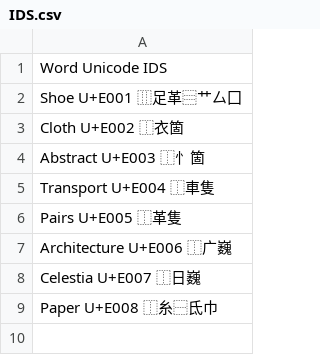
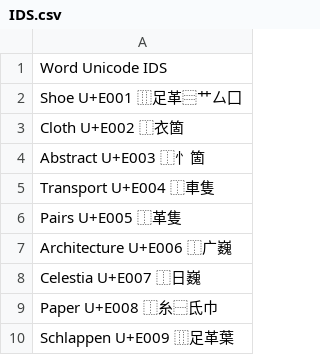
Before and after one commit to DevKiDCosmo/CharacterSVGConversion, a CSV file: IDS.csv, drawn as a sheet.

```diff
--- a/IDS.csv
+++ b/IDS.csv
@@ -9 +9,2 @@ Celestia U+E007 ⿰日巍
 Paper U+E008 ⿰糸⿱氐巾
+Schlappen U+E009 ⿲足革葉
```
Also changed, not shown: 4 other files.
